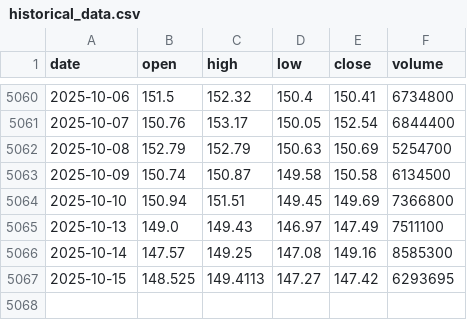
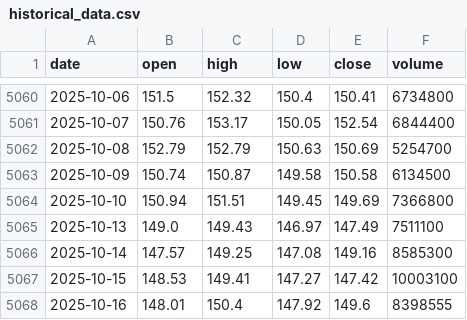
Before and after one commit to LukeGSW/AnalisiCiclica-PG, a CSV file: data/PG/historical_data.csv, drawn as a sheet; only a part is shown, gaps mark what is left out.

```diff
--- a/data/PG/historical_data.csv
+++ b/data/PG/historical_data.csv
@@ -5066,2 +5066,3 @@ date,open,high,low,close,volume
 2025-10-14,147.57,149.25,147.08,149.16,8585300
-2025-10-15,148.525,149.4113,147.27,147.42,6293695
+2025-10-15,148.53,149.41,147.27,147.42,10003100
+2025-10-16,148.01,150.4,147.92,149.6,8398555
```
Also changed, not shown: data/PG/signals.csv, 3 other files.
